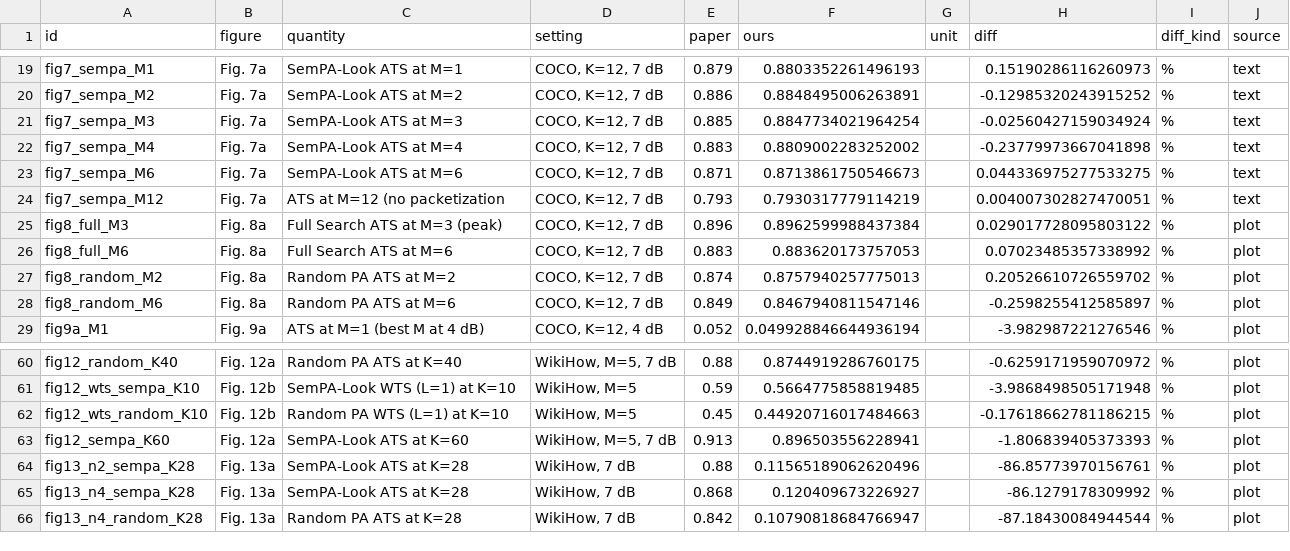
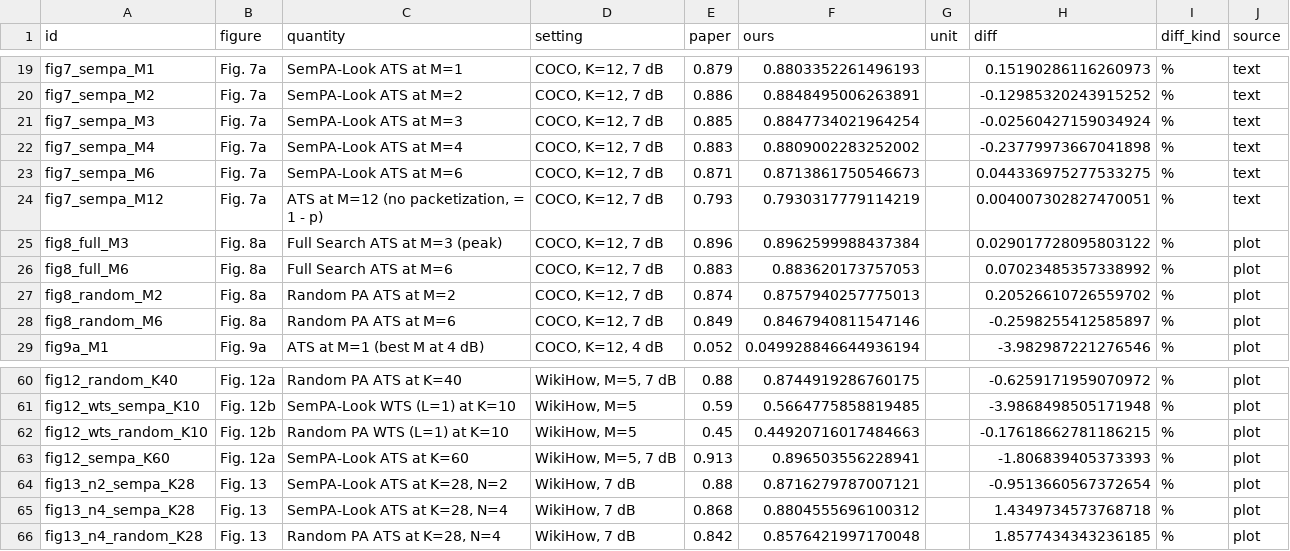
Before and after one commit to poseidon577/sempa-look, a CSV file: results/stage4/comparison.csv, drawn as a sheet; only a part is shown, gaps mark what is left out.

```diff
--- a/results/stage4/comparison.csv
+++ b/results/stage4/comparison.csv
@@ -23,3 +23,3 @@ fig7_sempa_M4,Fig. 7a,SemPA-Look ATS at M=4,"COCO, K=12, 7 dB",0.883,0.880900228
 fig7_sempa_M6,Fig. 7a,SemPA-Look ATS at M=6,"COCO, K=12, 7 dB",0.871,0.8713861750546673,,0.044336975277533275,%,text
-fig7_sempa_M12,Fig. 7a,ATS at M=12 (no packetization,"COCO, K=12, 7 dB",0.793,0.7930317779114219,,0.004007302827470051,%,text
+fig7_sempa_M12,Fig. 7a,"ATS at M=12 (no packetization, = 1 - p)","COCO, K=12, 7 dB",0.793,0.7930317779114219,,0.004007302827470051,%,text
 fig8_full_M3,Fig. 8a,Full Search ATS at M=3 (peak),"COCO, K=12, 7 dB",0.896,0.8962599988437384,,0.029017728095803122,%,plot
@@ -63,4 +63,4 @@ fig12_wts_random_K10,Fig. 12b,Random PA WTS (L=1) at K=10,"WikiHow, M=5",0.45,0.
 fig12_sempa_K60,Fig. 12a,SemPA-Look ATS at K=60,"WikiHow, M=5, 7 dB",0.913,0.896503556228941,,-1.806839405373393,%,plot
-fig13_n2_sempa_K28,Fig. 13a,SemPA-Look ATS at K=28,"WikiHow, 7 dB",0.88,0.11565189062620496,,-86.85773970156761,%,plot
-fig13_n4_sempa_K28,Fig. 13a,SemPA-Look ATS at K=28,"WikiHow, 7 dB",0.868,0.120409673226927,,-86.1279178309992,%,plot
-fig13_n4_random_K28,Fig. 13a,Random PA ATS at K=28,"WikiHow, 7 dB",0.842,0.10790818684766947,,-87.18430084944544,%,plot
+fig13_n2_sempa_K28,Fig. 13,"SemPA-Look ATS at K=28, N=2","WikiHow, 7 dB",0.88,0.8716279787007121,,-0.9513660567372654,%,plot
+fig13_n4_sempa_K28,Fig. 13,"SemPA-Look ATS at K=28, N=4","WikiHow, 7 dB",0.868,0.8804555696100312,,1.4349734573768718,%,plot
+fig13_n4_random_K28,Fig. 13,"Random PA ATS at K=28, N=4","WikiHow, 7 dB",0.842,0.8576421997170048,,1.8577434343236185,%,plot
```
Also changed, not shown: 13 other files.
